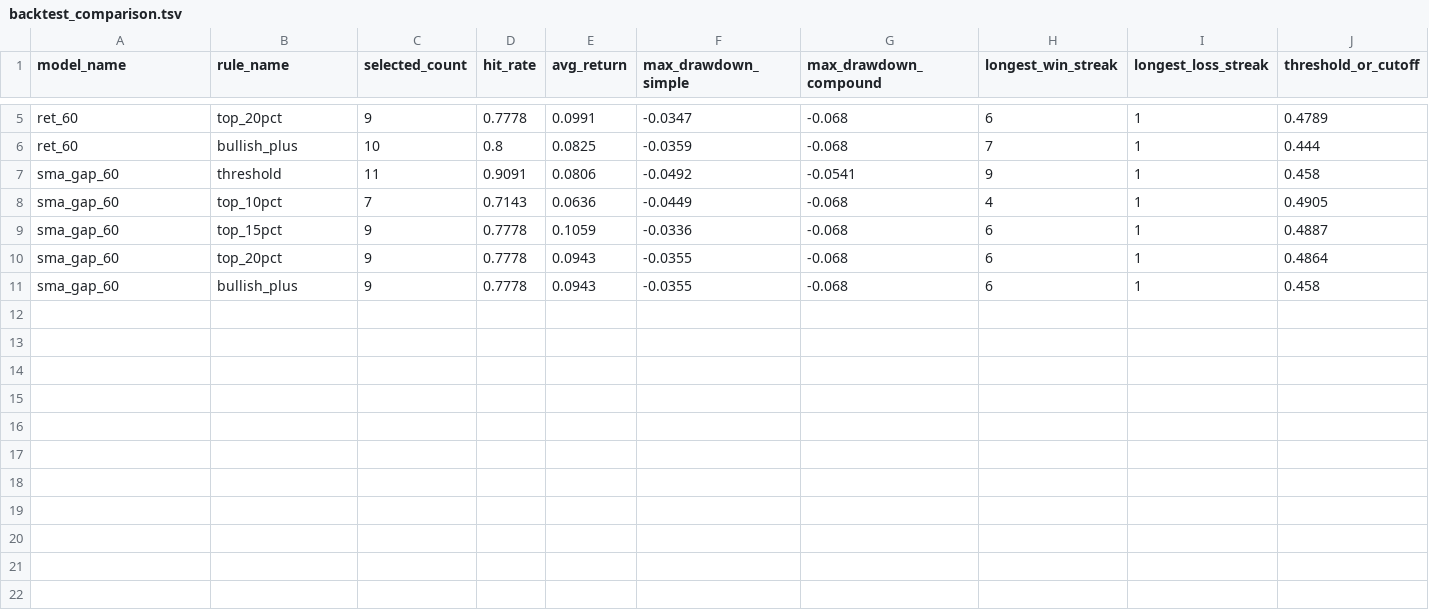
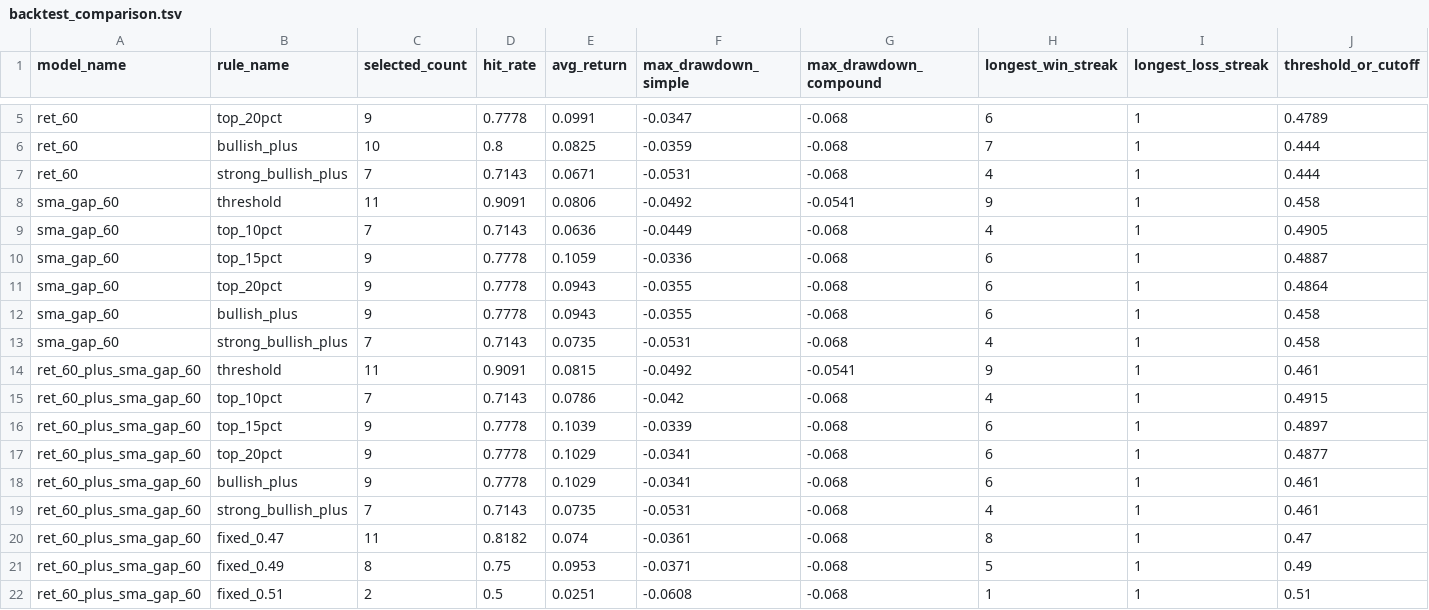
Before and after one commit to kaichieh/gld-swing-entry, a TSV file: backtest_comparison.tsv, drawn as a sheet; only a part is shown, gaps mark what is left out.

Commit message:
Extend combo validation and trading rules

```diff
--- a/backtest_comparison.tsv
+++ b/backtest_comparison.tsv
@@ -6,2 +6,3 @@ ret_60	top_20pct	9	0.7778	0.0991	-0.0347	-0.068	6	1	0.4789
 ret_60	bullish_plus	10	0.8	0.0825	-0.0359	-0.068	7	1	0.444
+ret_60	strong_bullish_plus	7	0.7143	0.0671	-0.0531	-0.068	4	1	0.444
 sma_gap_60	threshold	11	0.9091	0.0806	-0.0492	-0.0541	9	1	0.458
@@ -11 +12,11 @@ sma_gap_60	top_20pct	9	0.7778	0.0943	-0.0355	-0.068	6	1	0.4864
 sma_gap_60	bullish_plus	9	0.7778	0.0943	-0.0355	-0.068	6	1	0.458
+sma_gap_60	strong_bullish_plus	7	0.7143	0.0735	-0.0531	-0.068	4	1	0.458
+ret_60_plus_sma_gap_60	threshold	11	0.9091	0.0815	-0.0492	-0.0541	9	1	0.461
+ret_60_plus_sma_gap_60	top_10pct	7	0.7143	0.0786	-0.042	-0.068	4	1	0.4915
+ret_60_plus_sma_gap_60	top_15pct	9	0.7778	0.1039	-0.0339	-0.068	6	1	0.4897
+ret_60_plus_sma_gap_60	top_20pct	9	0.7778	0.1029	-0.0341	-0.068	6	1	0.4877
+ret_60_plus_sma_gap_60	bullish_plus	9	0.7778	0.1029	-0.0341	-0.068	6	1	0.461
+ret_60_plus_sma_gap_60	strong_bullish_plus	7	0.7143	0.0735	-0.0531	-0.068	4	1	0.461
+ret_60_plus_sma_gap_60	fixed_0.47	11	0.8182	0.074	-0.0361	-0.068	8	1	0.47
+ret_60_plus_sma_gap_60	fixed_0.49	8	0.75	0.0953	-0.0371	-0.068	5	1	0.49
+ret_60_plus_sma_gap_60	fixed_0.51	2	0.5	0.0251	-0.0608	-0.068	1	1	0.51
```
Also changed, not shown: results.tsv, 2 other files.
